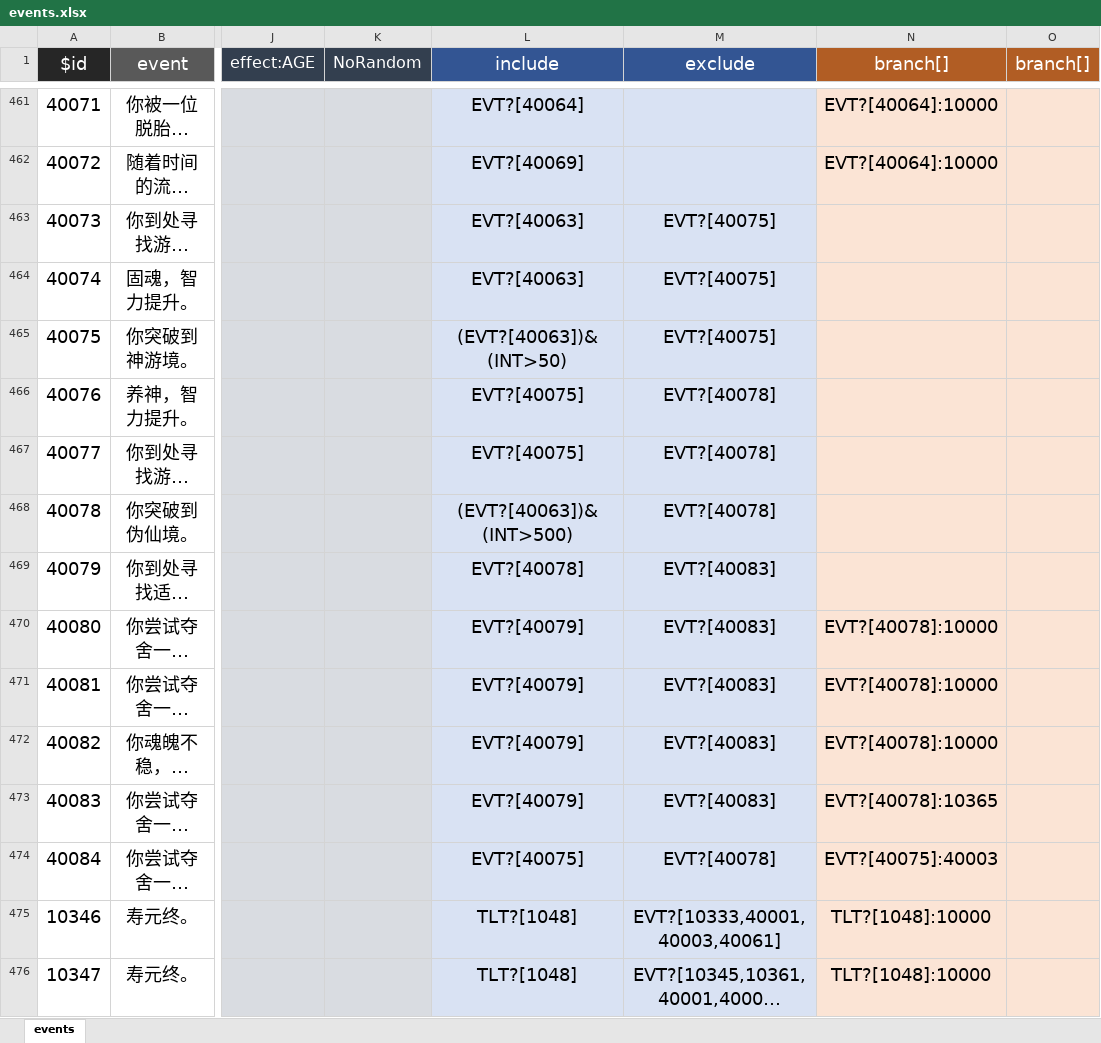
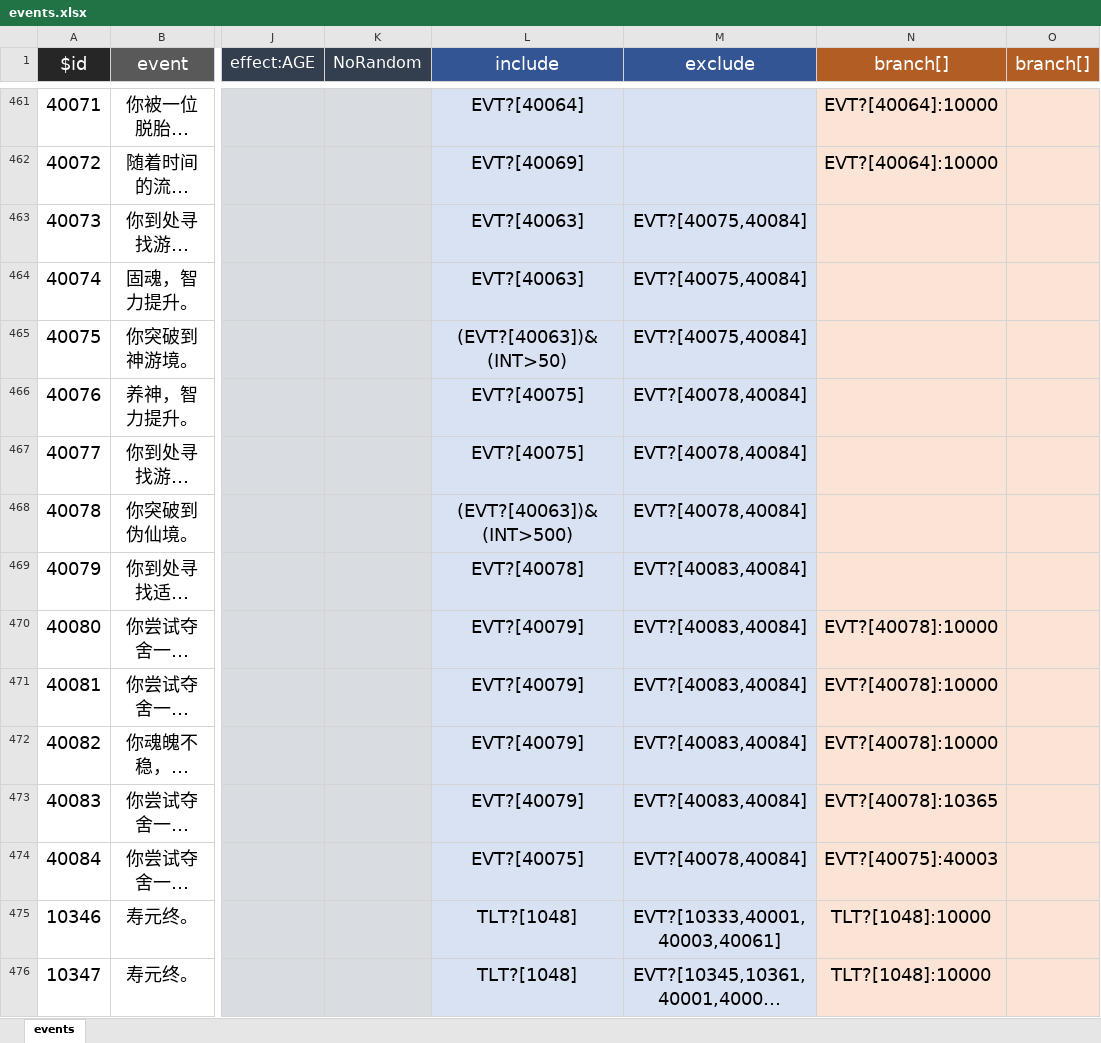
Before and after one commit to xiesean/lifeRestart, an Excel workbook: data/events.xlsx, sheet events, drawn as a sheet; only a part is shown, gaps mark what is left out; long unchanged cells end in …; values as stored, in another font and other column widths than the file's, no borders; the diff names each change by its address in the sheet, - before the commit and + after, or states it on an @@ line.

Commit message:
update data

```diff
--- a/data/events.xlsx (sheet events)
+++ b/data/events.xlsx (sheet events)
-M463:M465 (exclude): EVT?[40075]
+M463:M465 (exclude): EVT?[40075,40084]
-M466:M468 (exclude): EVT?[40078]
+M466:M468 (exclude): EVT?[40078,40084]
-M469:M473 (exclude): EVT?[40083]
+M469:M473 (exclude): EVT?[40083,40084]
-M474 (exclude): EVT?[40078]
+M474 (exclude): EVT?[40078,40084]
```
Also changed, not shown: 1 other file.
